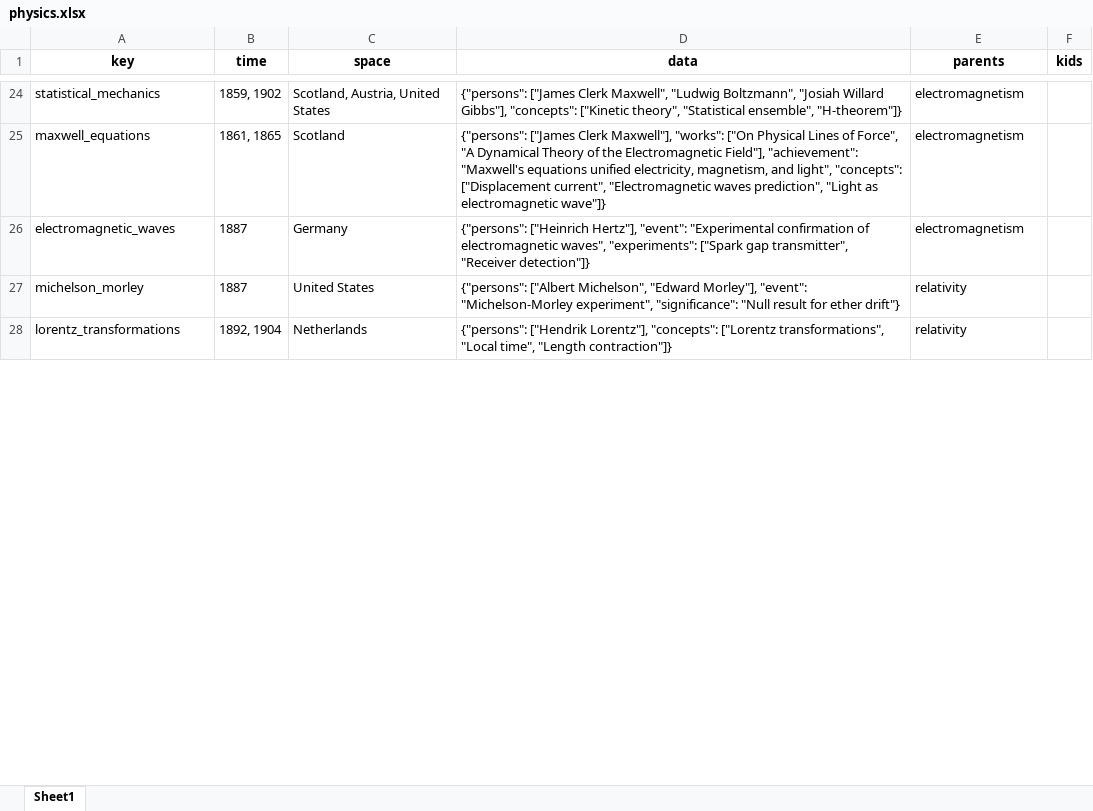
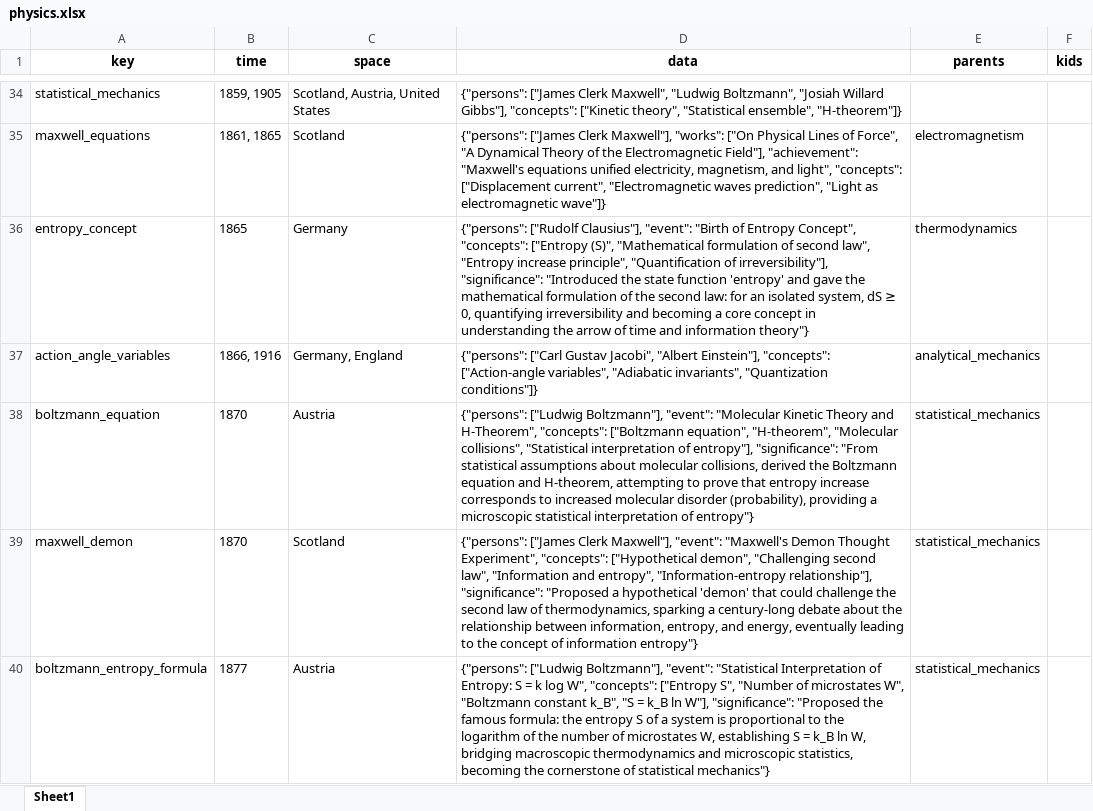
Before and after one commit to Algo2147483647/math_physics, an Excel workbook: history/physics.xlsx, sheet Sheet1, drawn as a sheet; only a part is shown, gaps mark what is left out; the shorter side is filled out with more unchanged rows; values as stored, in another font and other column widths than the file's, no borders; addresses are those after the commit; the diff covers the shown part only; the diff names each change by its address in the sheet, - before the commit and + after, or states it on an @@ line.

```diff
--- a/history/physics.xlsx (sheet Sheet1)
+++ b/history/physics.xlsx (sheet Sheet1)
-B34 (time): 1859, 1902
+B34 (time): 1859, 1905
-E34 (parents): electromagnetism
+E34 (parents): (empty)
+row 36: entropy_concept | 1865 | Germany | {"persons": ["Rudolf Clausius"], "event": "Birth of Entropy Concept", "concepts": ["Entropy (S)", "Mathematical formulation of second law", "Entropy increase principle", "Quantification of irreversibility"], "significance": "Introduced the state function 'entropy' and gave the mathematical formulation of the second law: for an isolated system, dS ≥ 0, quantifying irreversibility and becoming a core concept in understanding the arrow of time and information theory"} | thermodynamics
+row 37: action_angle_variables | 1866, 1916 | Germany, England | {"persons": ["Carl Gustav Jacobi", "Albert Einstein"], "concepts": ["Action-angle variables", "Adiabatic invariants", "Quantization conditions"]} | analytical_mechanics
+row 38: boltzmann_equation | 1870 | Austria | {"persons": ["Ludwig Boltzmann"], "event": "Molecular Kinetic Theory and H-Theorem", "concepts": ["Boltzmann equation", "H-theorem", "Molecular collisions", "Statistical interpretation of entropy"], "significance": "From statistical assumptions about molecular collisions, derived the Boltzmann equation and H-theorem, attempting to prove that entropy increase corresponds to increased molecular disorder (probability), providing a microscopic statistical interpretation of entropy"} | statistical_mechanics
+row 39: maxwell_demon | 1870 | Scotland | {"persons": ["James Clerk Maxwell"], "event": "Maxwell's Demon Thought Experiment", "concepts": ["Hypothetical demon", "Challenging second law", "Information and entropy", "Information-entropy relationship"], "significance": "Proposed a hypothetical 'demon' that could challenge the second law of thermodynamics, sparking a century-long debate about the relationship between information, entropy, and energy, eventually leading to the concept of information entropy"} | statistical_mechanics
+row 40: boltzmann_entropy_formula | 1877 | Austria | {"persons": ["Ludwig Boltzmann"], "event": "Statistical Interpretation of Entropy: S = k log W", "concepts": ["Entropy S", "Number of microstates W", "Boltzmann constant k_B", "S = k_B ln W"], "significance": "Proposed the famous formula: the entropy S of a system is proportional to the logarithm of the number of microstates W, establishing S = k_B ln W, bridging macroscopic thermodynamics and microscopic statistics, becoming the cornerstone of statistical mechanics"} | statistical_mechanics
```
Also changed, not shown: 36 added rows and 15 edited cells elsewhere in this sheet, 9 other files.
